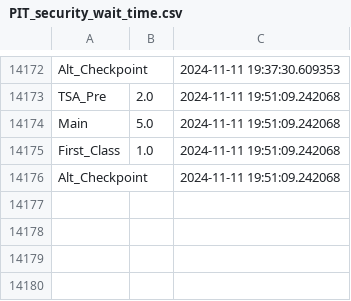
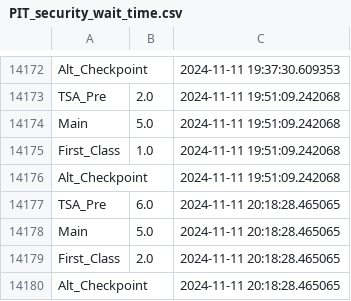
Before and after one commit to vasdumrong765/PIT_waittime_analysis, a CSV file: PIT_security_wait_time.csv, drawn as a sheet; only a part is shown, gaps mark what is left out; the diff names each change by its address in the sheet, - before the commit and + after, or states it on an @@ line.

```diff
--- a/PIT_security_wait_time.csv
+++ b/PIT_security_wait_time.csv
+row 14177: TSA_Pre | 6.0 | 2024-11-11 20:18:28.465065
+row 14178: Main | 5.0 | 2024-11-11 20:18:28.465065
+row 14179: First_Class | 2.0 | 2024-11-11 20:18:28.465065
+row 14180: Alt_Checkpoint |  | 2024-11-11 20:18:28.465065
```
Also changed, not shown: 1 other file.
